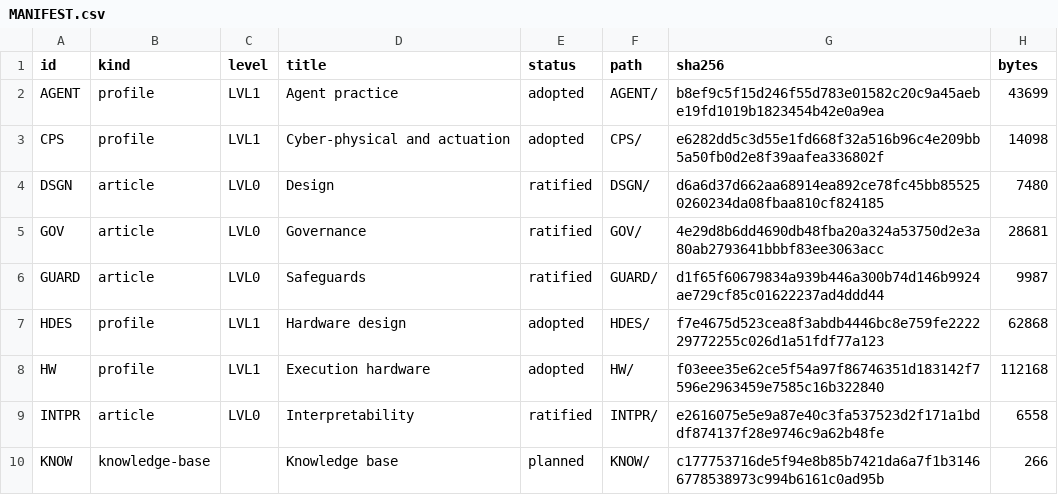
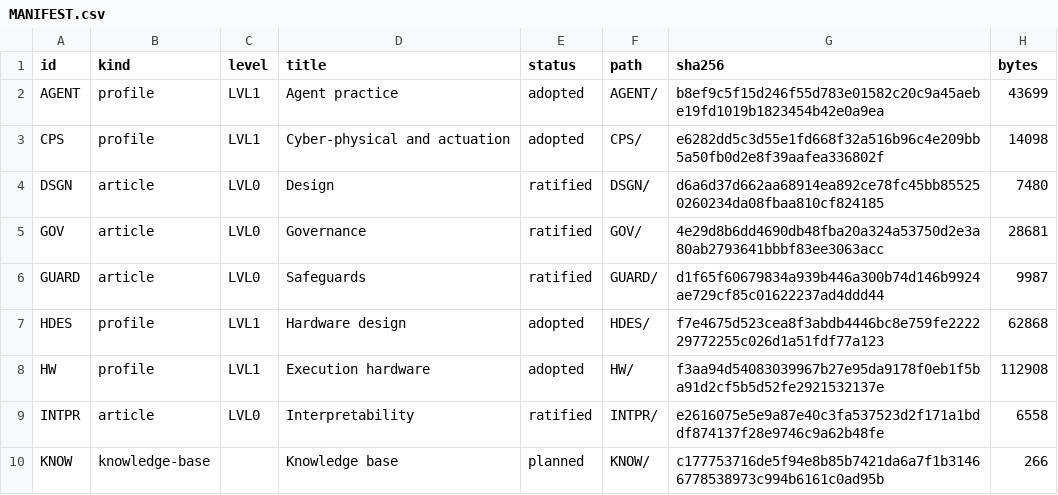
Before and after one commit to bjmcder/claude-governance, a CSV file: harness/governance/MANIFEST.csv, drawn as a sheet; only a part is shown.

```diff
--- a/harness/governance/MANIFEST.csv
+++ b/harness/governance/MANIFEST.csv
@@ -7,3 +7,3 @@ GUARD,article,LVL0,Safeguards,ratified,GUARD/,d1f65f60679834a939b446a300b74d146b
 HDES,profile,LVL1,Hardware design,adopted,HDES/,f7e4675d523cea8f3abdb4446bc8e759fe222229772255c026d1a51fdf77a123,62868
-HW,profile,LVL1,Execution hardware,adopted,HW/,f03eee35e62ce5f54a97f86746351d183142f7596e2963459e7585c16b322840,112168
+HW,profile,LVL1,Execution hardware,adopted,HW/,f3aa94d54083039967b27e95da9178f0eb1f5ba91d2cf5b5d52fe2921532137e,112908
 INTPR,article,LVL0,Interpretability,ratified,INTPR/,e2616075e5e9a87e40c3fa537523d2f171a1bddf874137f28e9746c9a62b48fe,6558
```
Also changed, not shown: harness/governance/HW/MANIFEST.csv, 4 other files.
